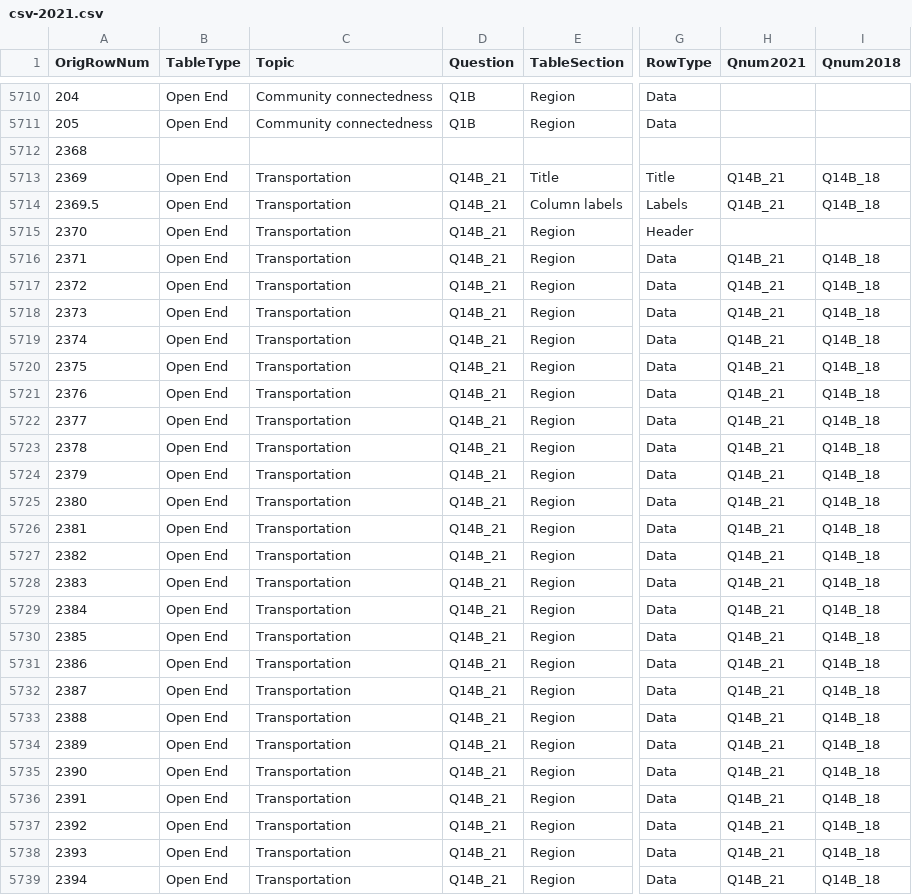
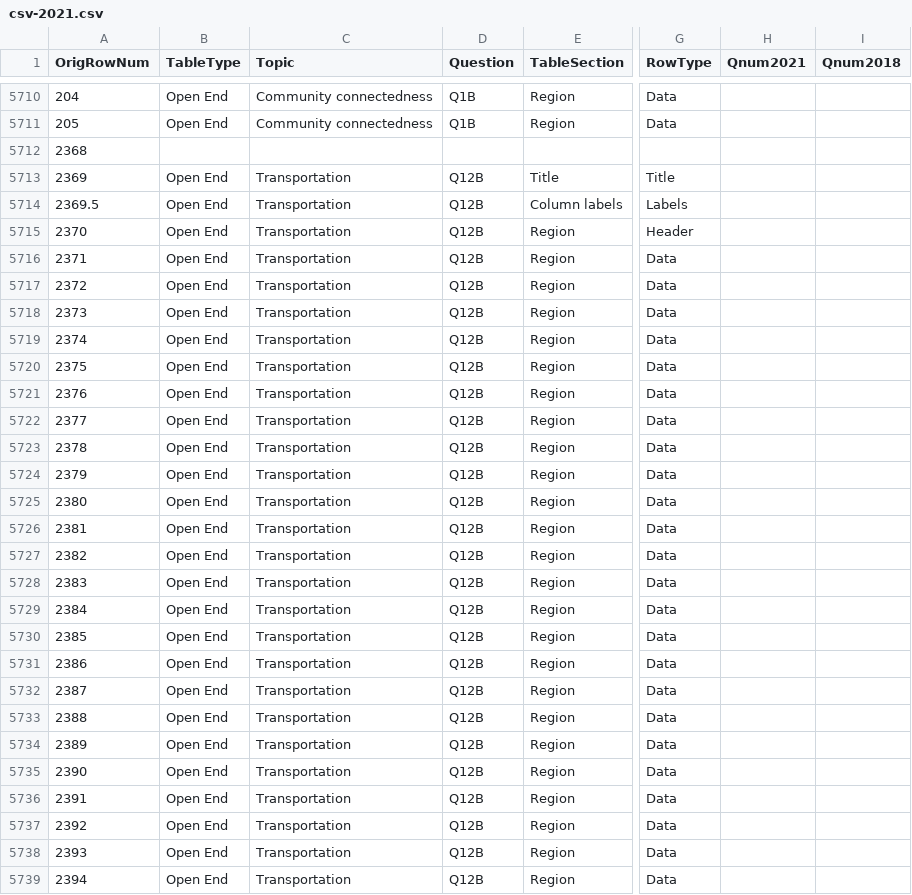
Before and after one commit to wilder-research/emp-databook, a CSV file: src/bin/csv-2021.csv, drawn as a sheet; only a part is shown, gaps mark what is left out; the diff covers the shown part only; the diff names each change by its address in the sheet, - before the commit and + after, or states it on an @@ line.

```diff
--- a/src/bin/csv-2021.csv
+++ b/src/bin/csv-2021.csv
-D5713:D5739 (Question): Q14B_21
+D5713:D5739 (Question): Q12B
-H5713:H5714 (Qnum2021): Q14B_21
+H5713:H5714 (Qnum2021): (empty)
-I5713:I5714 (Qnum2018): Q14B_18
+I5713:I5714 (Qnum2018): (empty)
-H5716:H5739 (Qnum2021): Q14B_21
+H5716:H5739 (Qnum2021): (empty)
-I5716:I5739 (Qnum2018): Q14B_18
+I5716:I5739 (Qnum2018): (empty)
```
Also changed, not shown: 52 edited cells elsewhere in this file, src/bin/csv-2018.csv, src/bin/csv-2024.csv, 4 other files.
